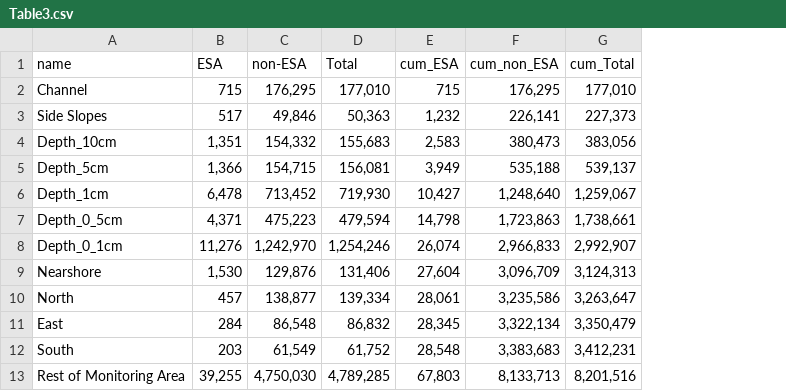
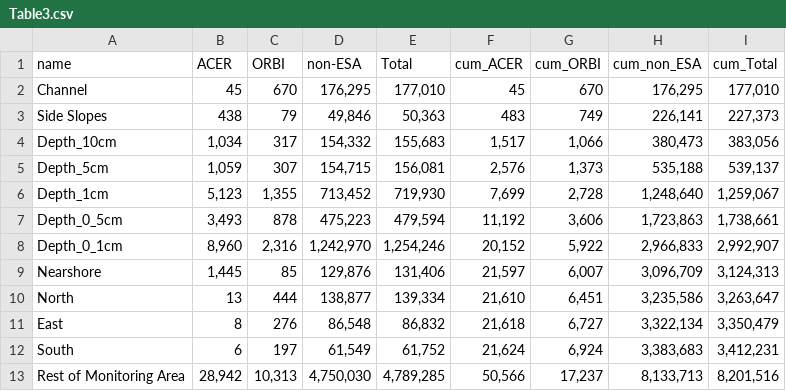
Before and after one commit to jrcunning/PENIP, a CSV file: outputs/Table3.csv, drawn as a sheet; removed rows and columns are numbered as before the commit, all else as after; the diff names each change by its address in the sheet, - before the commit and + after, or states it on an @@ line.

```diff
--- a/outputs/Table3.csv
+++ b/outputs/Table3.csv
-column B (ESA), rows 2-13: 715 | 517 | 1,351 | 1,366 | 6,478 | 4,371 | 11,276 | 1,530 | 457 | 284 | 203 | 39,255
+column B (ACER), rows 2-13: 45 | 438 | 1,034 | 1,059 | 5,123 | 3,493 | 8,960 | 1,445 | 13 | 8 | 6 | 28,942
+column C (ORBI), rows 2-13: 670 | 79 | 317 | 307 | 1,355 | 878 | 2,316 | 85 | 444 | 276 | 197 | 10,313
-column E (cum_ESA), rows 2-13: 715 | 1,232 | 2,583 | 3,949 | 10,427 | 14,798 | 26,074 | 27,604 | 28,061 | 28,345 | 28,548 | 67,803
+column F (cum_ACER), rows 2-13: 45 | 483 | 1,517 | 2,576 | 7,699 | 11,192 | 20,152 | 21,597 | 21,610 | 21,618 | 21,624 | 50,566
+column G (cum_ORBI), rows 2-13: 670 | 749 | 1,066 | 1,373 | 2,728 | 3,606 | 5,922 | 6,007 | 6,451 | 6,727 | 6,924 | 17,237
```
Also changed, not shown: outputs/TableA2.csv, 7 other files.
